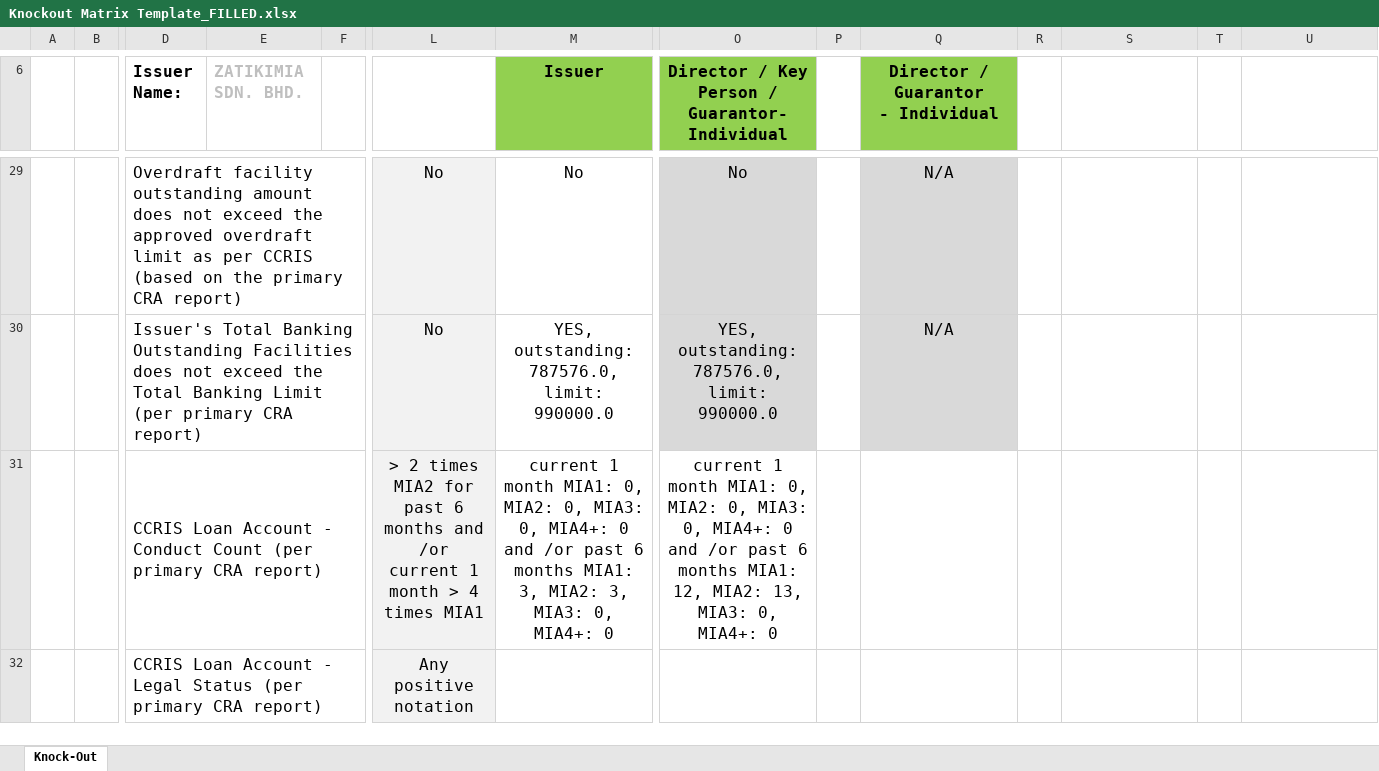
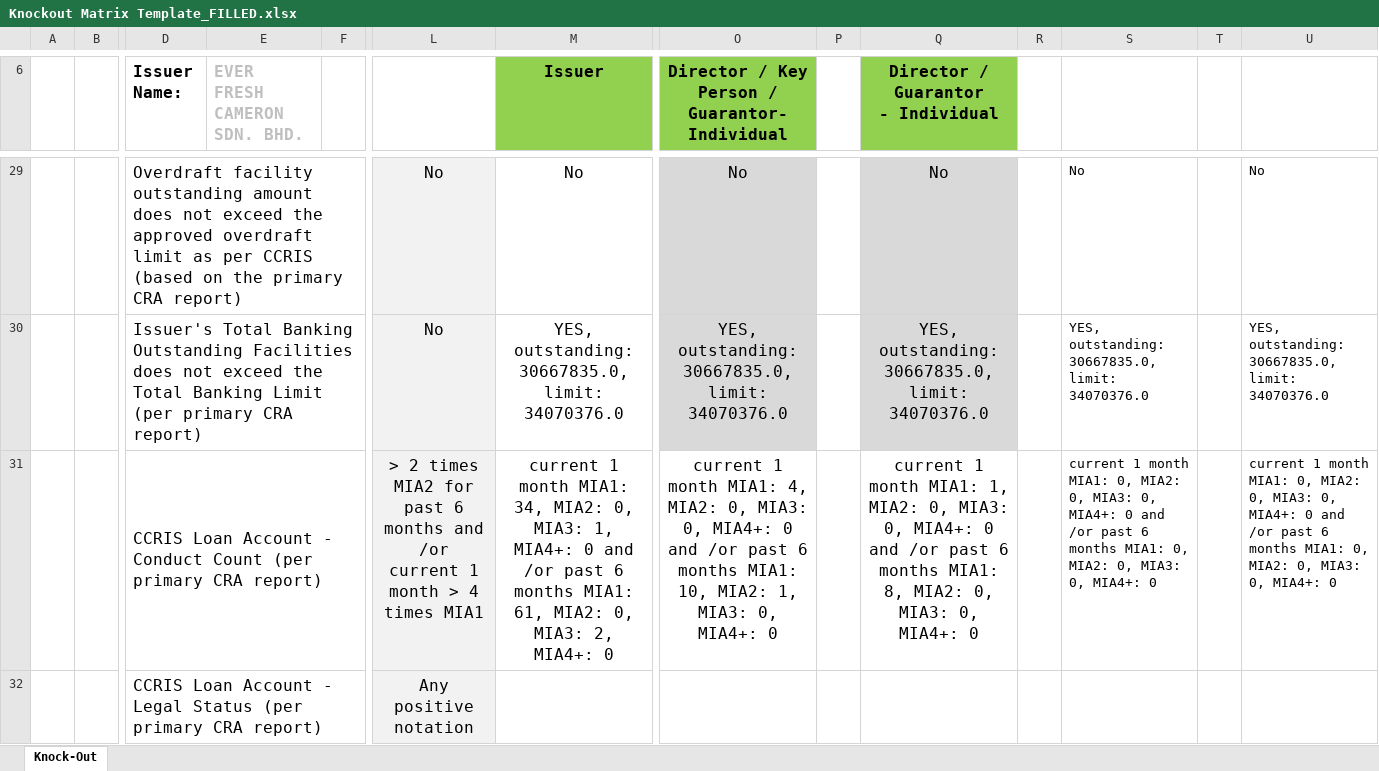
Before and after one commit to Szekiat88/AIgent-Credit, an Excel workbook: Knockout Matrix Template_FILLED.xlsx, sheet Knock-Out, drawn as a sheet; only a part is shown, gaps mark what is left out; values as stored, in another font and other column widths than the file's, no borders; charts and pictures not drawn; removed rows and columns are numbered as before the commit, all else as after; rows hold the shown columns only; the diff covers the shown part only; the diff names each change by its address in the sheet, - before the commit and + after, or states it on an @@ line.

```diff
--- a/Knockout Matrix Template_FILLED.xlsx (sheet Knock-Out)
+++ b/Knockout Matrix Template_FILLED.xlsx (sheet Knock-Out)
-E6: ZATIKIMIA SDN. BHD.
+E6: EVER FRESH CAMERON SDN. BHD.
-Q29: N/A
+Q29: No
-S29: (empty)
+S29: No
-U29: (empty)
+U29: No
-row 30:  |  | Issuer's Total Banking Outstanding Facilities does not exceed the Total Banking Limit (per primary CRA report) |  |  | No | YES, outstanding: 787576.0, limit: 990000.0 | YES, outstanding: 787576.0, limit: 990000.0 |  | N/A
-row 31:  |  | CCRIS Loan Account - Conduct Count (per primary CRA report) |  |  | > 2 times MIA2 for past 6 months and /or current 1 month > 4 times MIA1 | current 1 month MIA1: 0, MIA2: 0, MIA3: 0, MIA4+: 0 and /or past 6 months MIA1: 3, MIA2: 3, MIA3: 0, MIA4+: 0 | current 1 month MIA1: 0, MIA2: 0, MIA3: 0, MIA4+: 0 and /or past 6 months MIA1: 12, MIA2: 13, MIA3: 0, MIA4+: 0
+row 30:  |  | Issuer's Total Banking Outstanding Facilities does not exceed the Total Banking Limit (per primary CRA report) |  |  | No | YES, outstanding: 30667835.0, limit: 34070376.0 | YES, outstanding: 30667835.0, limit: 34070376.0 |  | YES, outstanding: 30667835.0, limit: 34070376.0 |  | YES, outstanding: 30667835.0, limit: 34070376.0 |  | YES, outstanding: 30667835.0, limit: 34070376.0
+row 31:  |  | CCRIS Loan Account - Conduct Count (per primary CRA report) |  |  | > 2 times MIA2 for past 6 months and /or current 1 month > 4 times MIA1 | current 1 month MIA1: 34, MIA2: 0, MIA3: 1, MIA4+: 0 and /or past 6 months MIA1: 61, MIA2: 0, MIA3: 2, MIA4+: 0 | current 1 month MIA1: 4, MIA2: 0, MIA3: 0, MIA4+: 0 and /or past 6 months MIA1: 10, MIA2: 1, MIA3: 0, MIA4+: 0 |  | current 1 month MIA1: 1, MIA2: 0, MIA3: 0, MIA4+: 0 and /or past 6 months MIA1: 8, MIA2: 0, MIA3: 0, MIA4+: 0 |  | current 1 month MIA1: 0, MIA2: 0, MIA3: 0, MIA4+: 0 and /or past 6 months MIA1: 0, MIA2: 0, MIA3: 0, MIA4+: 0 |  | current 1 month MIA1: 0, MIA2: 0, MIA3: 0, MIA4+: 0 and /or past 6 months MIA1: 0, MIA2: 0, MIA3: 0, MIA4+: 0
```
Also changed, not shown: 11 added rows, 11 removed rows and 20 edited cells elsewhere in this sheet, 6 other files.
